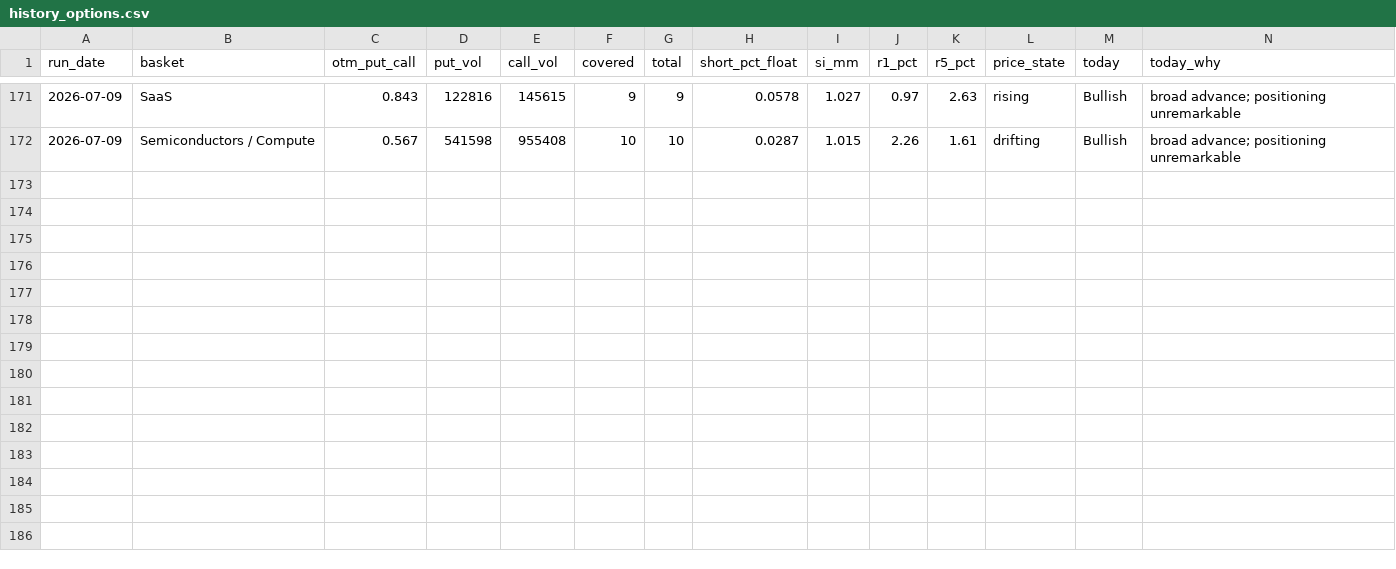
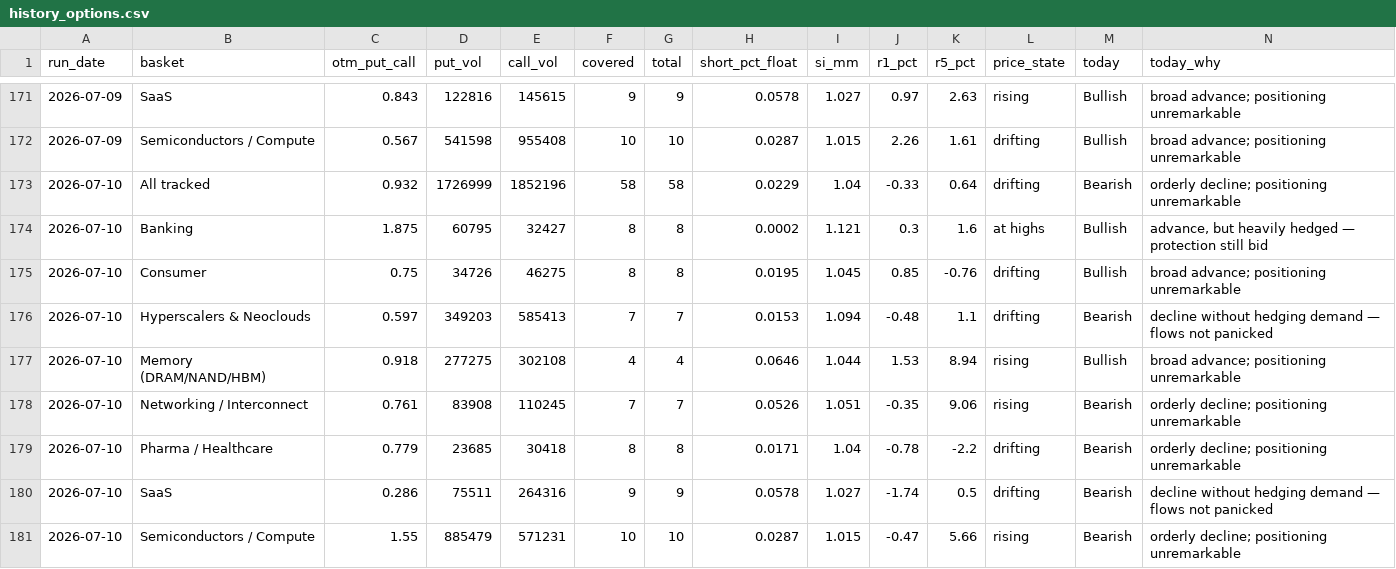
Before and after one commit to saumikvij-gif/Market-Summary-Bot, a CSV file: history_options.csv, drawn as a sheet; only a part is shown, gaps mark what is left out; the diff names each change by its address in the sheet, - before the commit and + after, or states it on an @@ line.

```diff
--- a/history_options.csv
+++ b/history_options.csv
+row 173: 2026-07-10 | All tracked | 0.932 | 1726999 | 1852196 | 58 | 58 | 0.0229 | 1.04 | -0.33 | 0.64 | drifting | Bearish | orderly decline; positioning unremarkable
+row 174: 2026-07-10 | Banking | 1.875 | 60795 | 32427 | 8 | 8 | 0.0002 | 1.121 | 0.3 | 1.6 | at highs | Bullish | advance, but heavily hedged — protection still bid
+row 175: 2026-07-10 | Consumer | 0.75 | 34726 | 46275 | 8 | 8 | 0.0195 | 1.045 | 0.85 | -0.76 | drifting | Bullish | broad advance; positioning unremarkable
+row 176: 2026-07-10 | Hyperscalers & Neoclouds | 0.597 | 349203 | 585413 | 7 | 7 | 0.0153 | 1.094 | -0.48 | 1.1 | drifting | Bearish | decline without hedging demand — flows not panicked
+row 177: 2026-07-10 | Memory (DRAM/NAND/HBM) | 0.918 | 277275 | 302108 | 4 | 4 | 0.0646 | 1.044 | 1.53 | 8.94 | rising | Bullish | broad advance; positioning unremarkable
+row 178: 2026-07-10 | Networking / Interconnect | 0.761 | 83908 | 110245 | 7 | 7 | 0.0526 | 1.051 | -0.35 | 9.06 | rising | Bearish | orderly decline; positioning unremarkable
+row 179: 2026-07-10 | Pharma / Healthcare | 0.779 | 23685 | 30418 | 8 | 8 | 0.0171 | 1.04 | -0.78 | -2.2 | drifting | Bearish | orderly decline; positioning unremarkable
+row 180: 2026-07-10 | SaaS | 0.286 | 75511 | 264316 | 9 | 9 | 0.0578 | 1.027 | -1.74 | 0.5 | drifting | Bearish | decline without hedging demand — flows not panicked
+row 181: 2026-07-10 | Semiconductors / Compute | 1.55 | 885479 | 571231 | 10 | 10 | 0.0287 | 1.015 | -0.47 | 5.66 | rising | Bearish | orderly decline; positioning unremarkable
```
Also changed, not shown: history_quotes.csv, history_summaries.csv, 3 other files.
